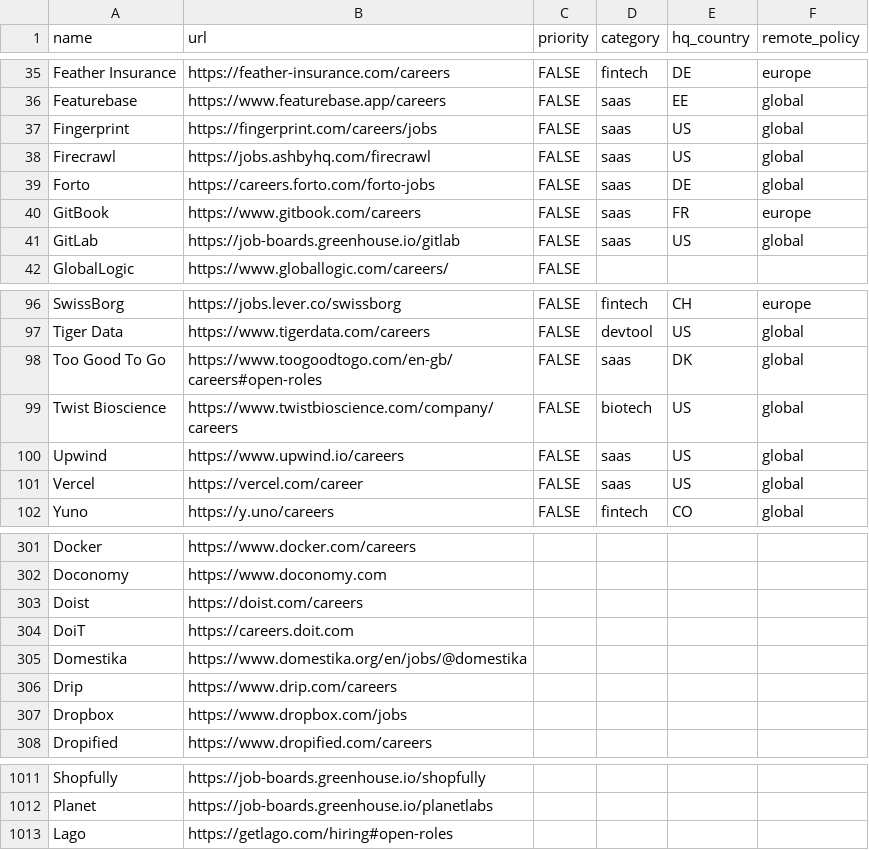
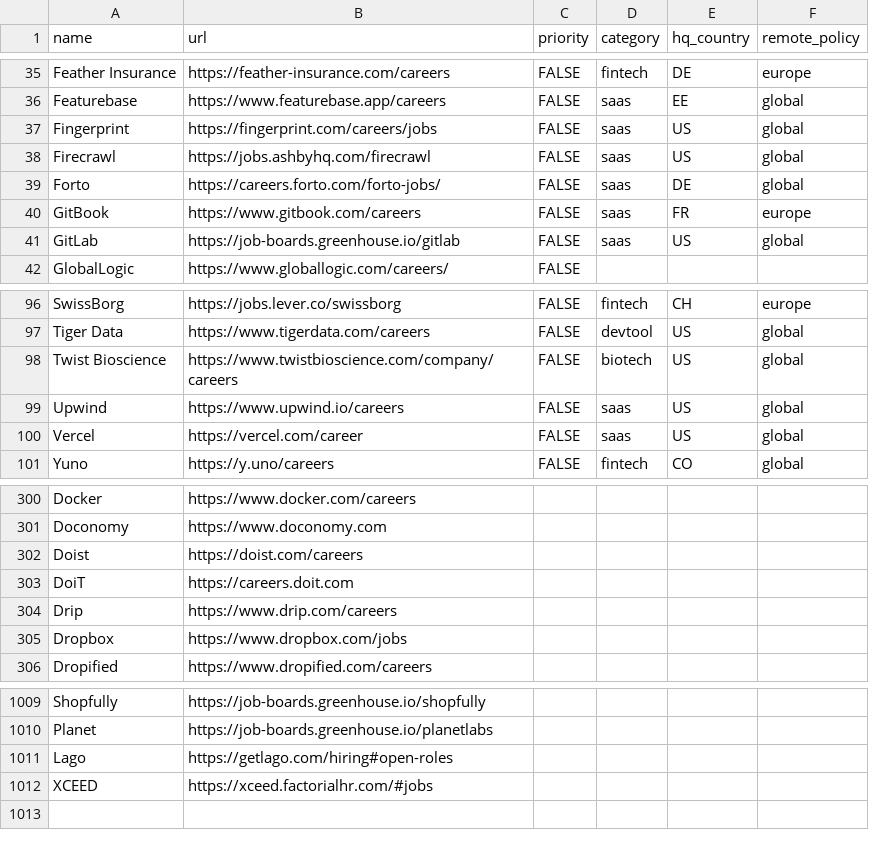
Before and after one commit to ookiisan/actually-remote, a CSV file: companies.csv, drawn as a sheet; only a part is shown, gaps mark what is left out.

Commit message:
Update companies.csv

```diff
--- a/companies.csv
+++ b/companies.csv
@@ -38,3 +38,3 @@ Fingerprint,https://fingerprint.com/careers/jobs,FALSE,saas,US,global
 Firecrawl,https://jobs.ashbyhq.com/firecrawl,FALSE,saas,US,global
-Forto,https://careers.forto.com/forto-jobs,FALSE,saas,DE,global
+Forto,https://careers.forto.com/forto-jobs/,FALSE,saas,DE,global
 GitBook,https://www.gitbook.com/careers,FALSE,saas,FR,europe
@@ -97,3 +97,2 @@ SwissBorg,https://jobs.lever.co/swissborg,FALSE,fintech,CH,europe
 Tiger Data,https://www.tigerdata.com/careers,FALSE,devtool,US,global
-Too Good To Go,https://www.toogoodtogo.com/en-gb/careers#open-roles,FALSE,saas,DK,global
 Twist Bioscience,https://www.twistbioscience.com/company/careers,FALSE,biotech,US,global
@@ -304,3 +303,2 @@ Doist,https://doist.com/careers,,,,
 DoiT,https://careers.doit.com,,,,
-Domestika,https://www.domestika.org/en/jobs/@domestika,,,,
 Drip,https://www.drip.com/careers,,,,
@@ -1013 +1011,2 @@ Planet,https://job-boards.greenhouse.io/planetlabs,,,,
 Lago,https://getlago.com/hiring#open-roles,,,,
+XCEED,https://xceed.factorialhr.com/#jobs,,,,
```
